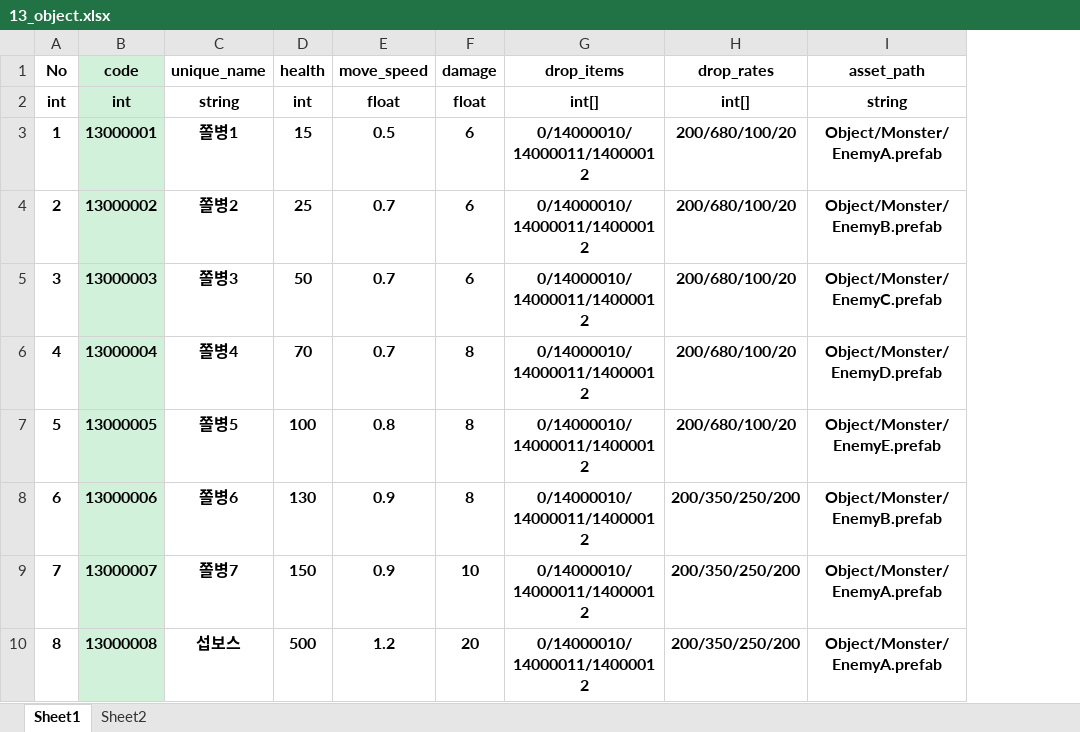
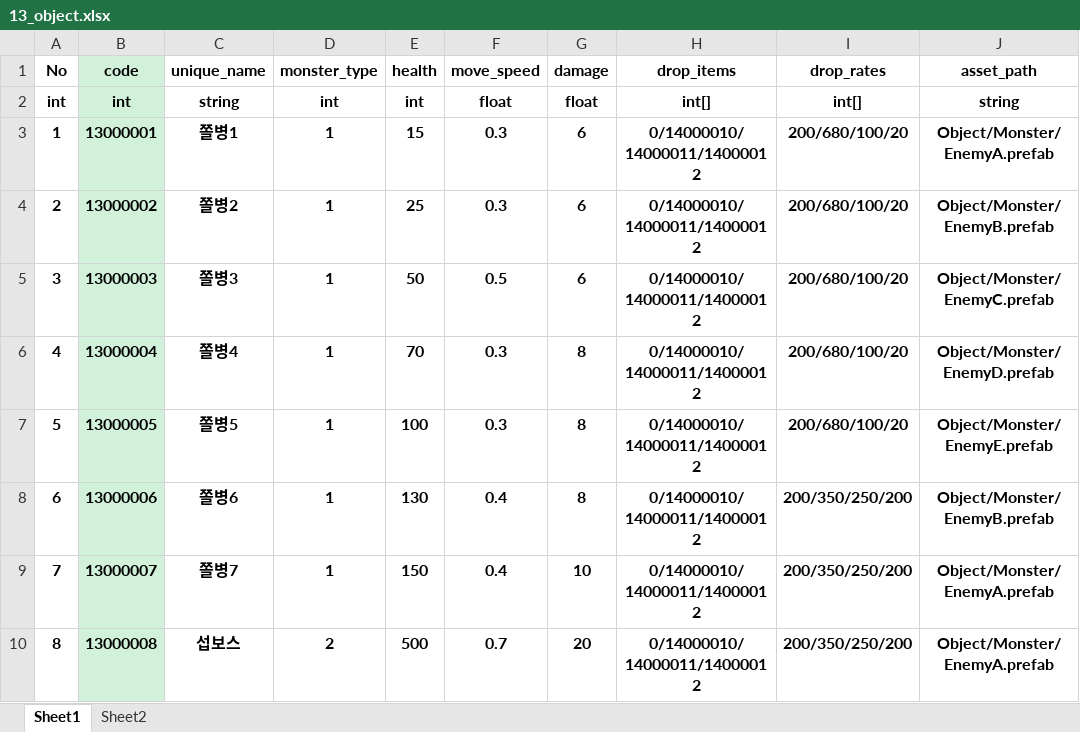
Before and after one commit to hoon-geekdev/EEAClient, an Excel workbook: Excel/13_object.xlsx, sheet Sheet1, drawn as a sheet; values as stored, in another font and other column widths than the file's, no borders; addresses are those after the commit; the diff names each change by its address in the sheet, - before the commit and + after, or states it on an @@ line.

```diff
--- a/Excel/13_object.xlsx (sheet Sheet1)
+++ b/Excel/13_object.xlsx (sheet Sheet1)
+column D (monster_type), rows 2-10: int | 1 | 1 | 1 | 1 | 1 | 1 | 1 | 2
-F3 (move_speed): 0.5
+F3 (move_speed): 0.3
-F4 (move_speed): 0.7
+F4 (move_speed): 0.3
-F5 (move_speed): 0.7
+F5 (move_speed): 0.5
-F6 (move_speed): 0.7
+F6 (move_speed): 0.3
-F7 (move_speed): 0.8
+F7 (move_speed): 0.3
-F8:F9 (move_speed): 0.9
+F8:F9 (move_speed): 0.4
-F10 (move_speed): 1.2
+F10 (move_speed): 0.7
```
Also changed, not shown: Excel/12_stage_wave.xlsx, 29 other files.
